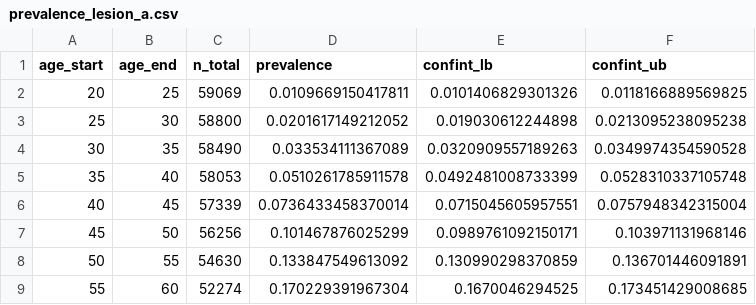
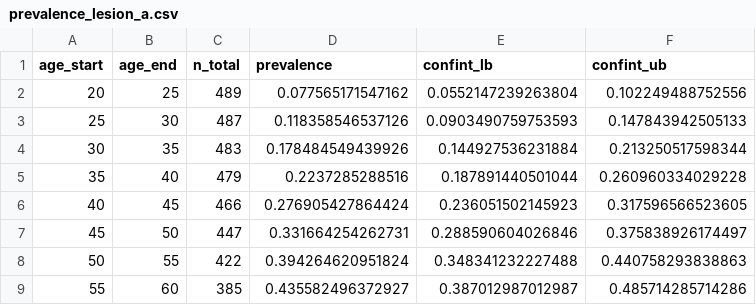
Before and after one commit to sjpi22/tutorial_cancer_modeling_des, a CSV file: data/prevalence_lesion_a.csv, drawn as a sheet; only a part is shown; the diff covers the shown part only.

```diff
--- a/data/prevalence_lesion_a.csv
+++ b/data/prevalence_lesion_a.csv
@@ -1,9 +1,9 @@
 "age_start","age_end","n_total","prevalence","confint_lb","confint_ub"
-20,25,59069,0.0109669150417811,0.0101406829301326,0.0118166889569825
-25,30,58800,0.0201617149212052,0.019030612244898,0.0213095238095238
-30,35,58490,0.033534111367089,0.0320909557189263,0.0349974354590528
-35,40,58053,0.0510261785911578,0.0492481008733399,0.0528310337105748
-40,45,57339,0.0736433458370014,0.0715045605957551,0.0757948342315004
-45,50,56256,0.101467876025299,0.0989761092150171,0.103971131968146
-50,55,54630,0.133847549613092,0.130990298370859,0.136701446091891
-55,60,52274,0.170229391967304,0.1670046294525,0.173451429008685
+20,25,489,0.077565171547162,0.0552147239263804,0.102249488752556
+25,30,487,0.118358546537126,0.0903490759753593,0.147843942505133
+30,35,483,0.178484549439926,0.144927536231884,0.213250517598344
+35,40,479,0.2237285288516,0.187891440501044,0.260960334029228
+40,45,466,0.276905427864424,0.236051502145923,0.317596566523605
+45,50,447,0.331664254262731,0.288590604026846,0.375838926174497
+50,55,422,0.394264620951824,0.348341232227488,0.440758293838863
+55,60,385,0.435582496372927,0.387012987012987,0.485714285714286
```
Also changed, not shown: 24 edited cells elsewhere in this file, data/incidence_cancer.csv, data/relative_survival_cancer.csv, 8 other files.
